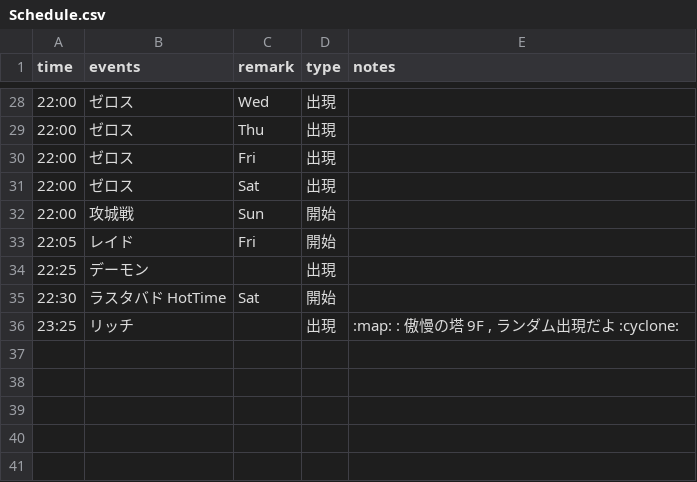
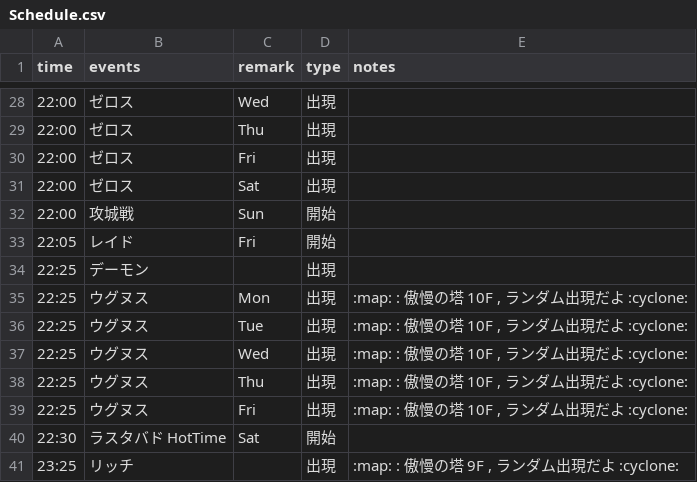
Before and after one commit to ringhio08-dep/BossBot, a CSV file: data/Schedule.csv, drawn as a sheet; only a part is shown, gaps mark what is left out; the diff names each change by its address in the sheet, - before the commit and + after, or states it on an @@ line.

Commit message:
Update Schedule.csv

```diff
--- a/data/Schedule.csv
+++ b/data/Schedule.csv
+row 35: 22:25 | ウグヌス | Mon | 出現 | :map: : 傲慢の塔 10F , ランダム出現だよ :cyclone:
+row 36: 22:25 | ウグヌス | Tue | 出現 | :map: : 傲慢の塔 10F , ランダム出現だよ :cyclone:
+row 37: 22:25 | ウグヌス | Wed | 出現 | :map: : 傲慢の塔 10F , ランダム出現だよ :cyclone:
+row 38: 22:25 | ウグヌス | Thu | 出現 | :map: : 傲慢の塔 10F , ランダム出現だよ :cyclone:
+row 39: 22:25 | ウグヌス | Fri | 出現 | :map: : 傲慢の塔 10F , ランダム出現だよ :cyclone:
```
